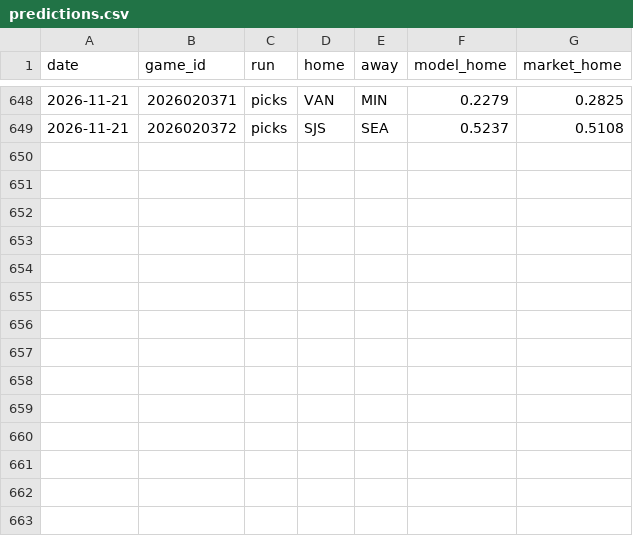
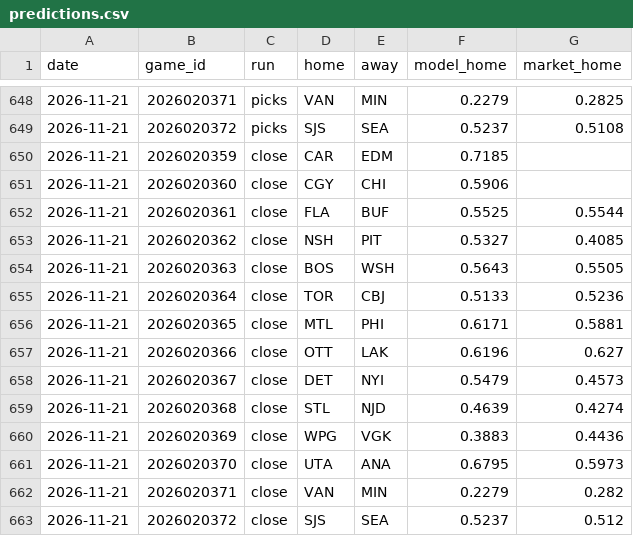
Before and after one commit to 88jackcarr/NHL-odds-betting, a CSV file: data/predictions.csv, drawn as a sheet; only a part is shown, gaps mark what is left out.

```diff
--- a/data/predictions.csv
+++ b/data/predictions.csv
@@ -649 +649,15 @@ date,game_id,run,home,away,model_home,market_home
 2026-11-21,2026020372,picks,SJS,SEA,0.5237,0.5108
+2026-11-21,2026020359,close,CAR,EDM,0.7185,
+2026-11-21,2026020360,close,CGY,CHI,0.5906,
+2026-11-21,2026020361,close,FLA,BUF,0.5525,0.5544
+2026-11-21,2026020362,close,NSH,PIT,0.5327,0.4085
+2026-11-21,2026020363,close,BOS,WSH,0.5643,0.5505
+2026-11-21,2026020364,close,TOR,CBJ,0.5133,0.5236
+2026-11-21,2026020365,close,MTL,PHI,0.6171,0.5881
+2026-11-21,2026020366,close,OTT,LAK,0.6196,0.627
+2026-11-21,2026020367,close,DET,NYI,0.5479,0.4573
+2026-11-21,2026020368,close,STL,NJD,0.4639,0.4274
+2026-11-21,2026020369,close,WPG,VGK,0.3883,0.4436
+2026-11-21,2026020370,close,UTA,ANA,0.6795,0.5973
+2026-11-21,2026020371,close,VAN,MIN,0.2279,0.282
+2026-11-21,2026020372,close,SJS,SEA,0.5237,0.512
```
Also changed, not shown: data/bets.csv, data/games.csv, 3 other files.
